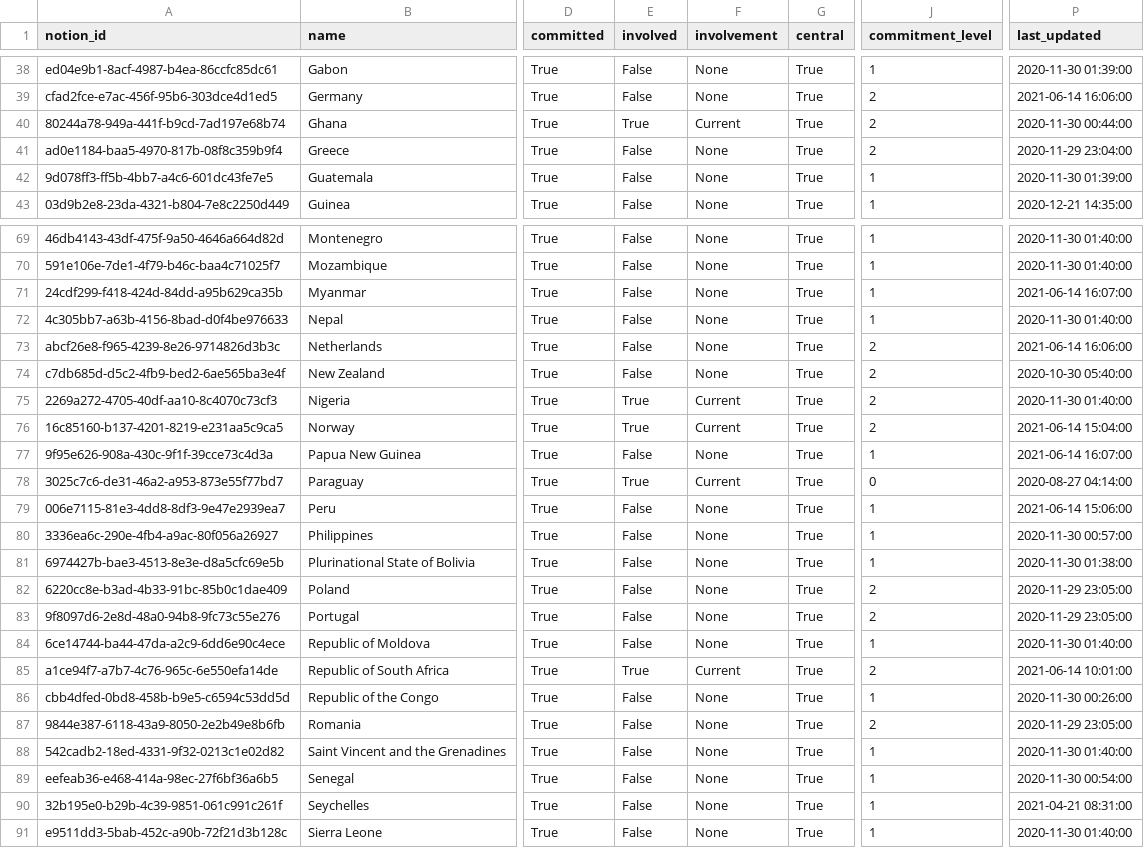
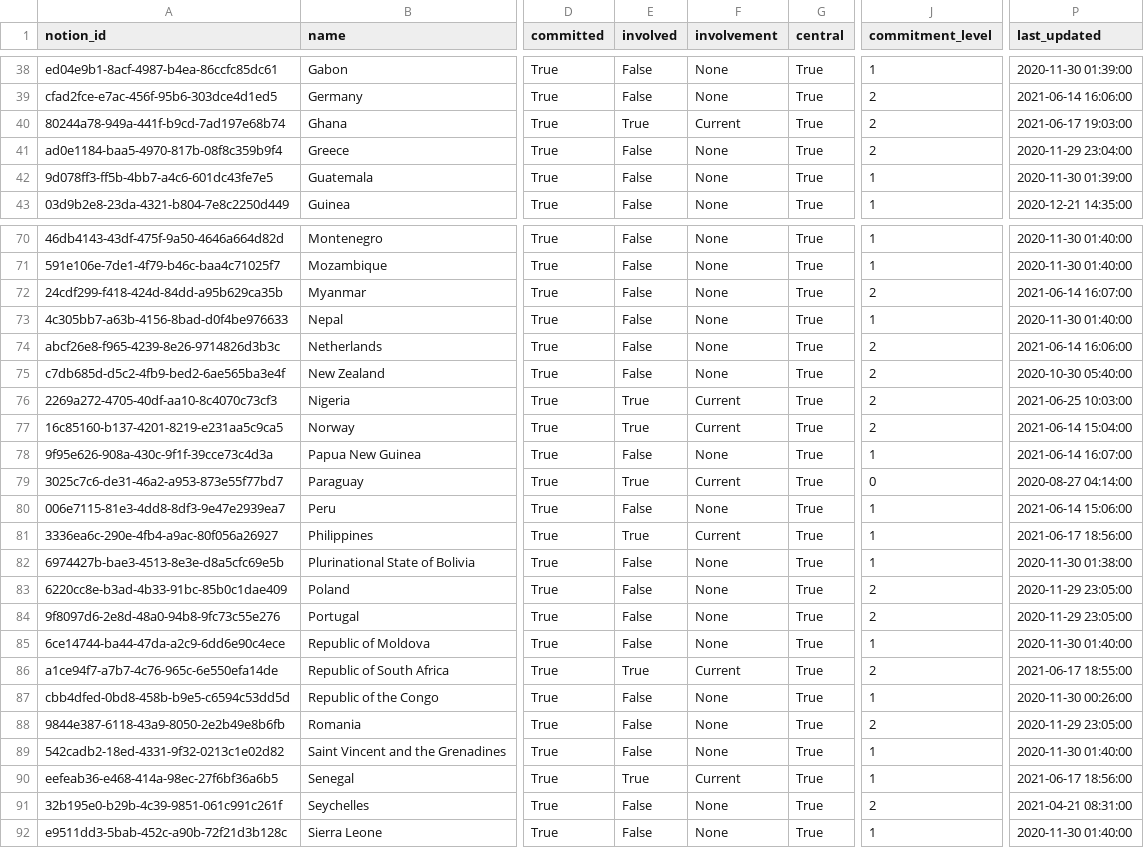
Before and after one commit to openownership/openownership.beta, a CSV file: _data/countries.csv, drawn as a sheet; only a part is shown, gaps mark what is left out; addresses are those after the commit; the diff covers the shown part only; the diff names each change by its address in the sheet, - before the commit and + after, or states it on an @@ line.

```diff
--- a/_data/countries.csv
+++ b/_data/countries.csv
-P40 (last_updated): 2020-11-30 00:44:00
+P40 (last_updated): 2021-06-17 19:03:00
-J72 (commitment_level): 1
+J72 (commitment_level): 2
-P76 (last_updated): 2020-11-30 01:40:00
+P76 (last_updated): 2021-06-25 10:03:00
-E81 (involved): False
+E81 (involved): True
-F81 (involvement): None
+F81 (involvement): Current
-P81 (last_updated): 2020-11-30 00:57:00
+P81 (last_updated): 2021-06-17 18:56:00
-P86 (last_updated): 2021-06-14 10:01:00
+P86 (last_updated): 2021-06-17 18:55:00
-E90 (involved): False
+E90 (involved): True
-F90 (involvement): None
+F90 (involvement): Current
-P90 (last_updated): 2020-11-30 00:54:00
+P90 (last_updated): 2021-06-17 18:56:00
-J91 (commitment_level): 1
+J91 (commitment_level): 2
```
Also changed, not shown: 1 added row and 18 edited cells elsewhere in this file, 1 other file.
